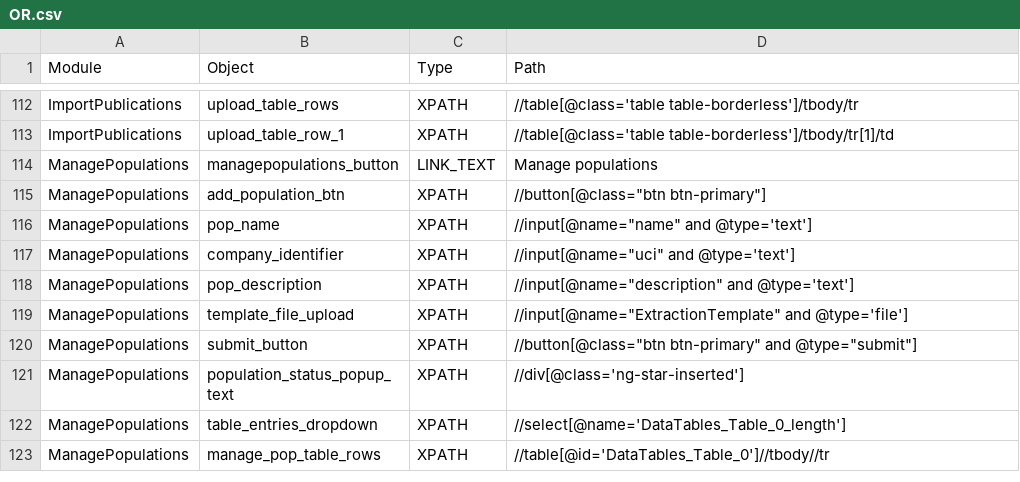
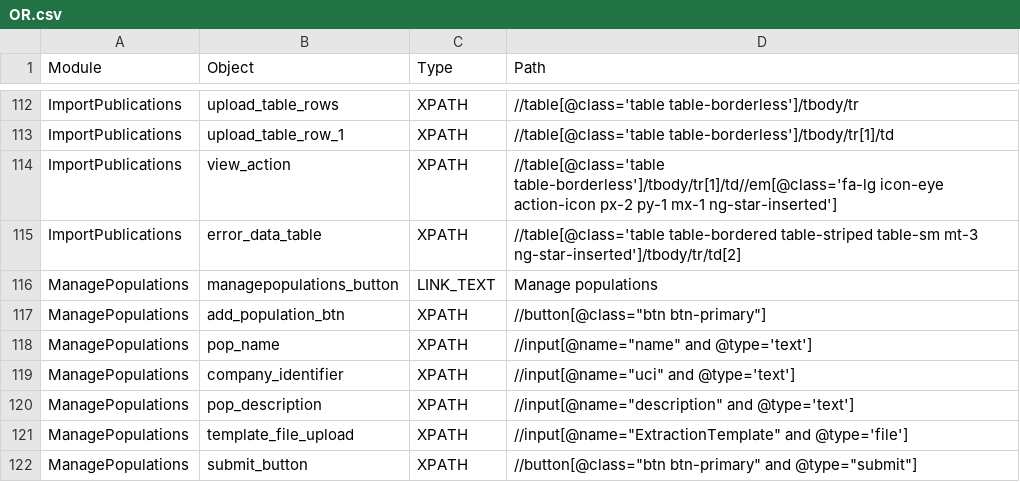
Before and after one commit to shilpasairam/shilpasairam, a CSV file: Configurations/OR.csv, drawn as a sheet; only a part is shown, gaps mark what is left out; the shorter side is filled out with more unchanged rows; the diff names each change by its address in the sheet, - before the commit and + after, or states it on an @@ line.

```diff
--- a/Configurations/OR.csv
+++ b/Configurations/OR.csv
+row 114: ImportPublications | view_action | XPATH | //table[@class='table table-borderless']/tbody/tr[1]/td//em[@class='fa-lg icon-eye action-icon px-2 py-1 mx-1 ng-star-inserted']
+row 115: ImportPublications | error_data_table | XPATH | //table[@class='table table-bordered table-striped table-sm mt-3 ng-star-inserted']/tbody/tr/td[2]
```
Also changed, not shown: 10 other files.
